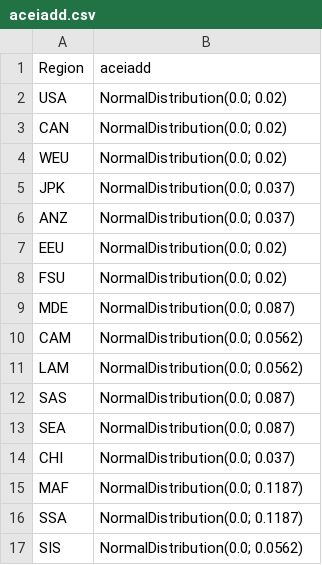
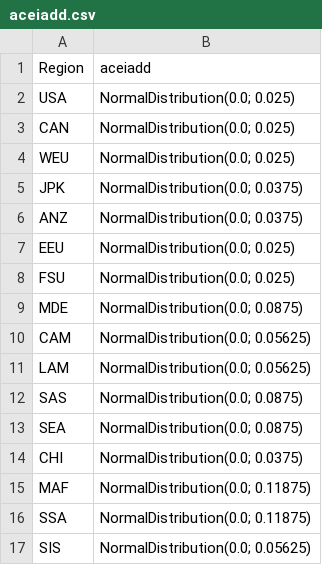
Before and after one commit to RDCEP/PyFUND, a CSV file: parameters/aceiadd.csv, drawn as a sheet.

```diff
--- a/parameters/aceiadd.csv
+++ b/parameters/aceiadd.csv
@@ -1,17 +1,17 @@
 Region,aceiadd
-USA,NormalDistribution(0.0; 0.02)
-CAN,NormalDistribution(0.0; 0.02)
-WEU,NormalDistribution(0.0; 0.02)
-JPK,NormalDistribution(0.0; 0.037)
-ANZ,NormalDistribution(0.0; 0.037)
-EEU,NormalDistribution(0.0; 0.02)
-FSU,NormalDistribution(0.0; 0.02)
-MDE,NormalDistribution(0.0; 0.087)
-CAM,NormalDistribution(0.0; 0.0562)
-LAM,NormalDistribution(0.0; 0.0562)
-SAS,NormalDistribution(0.0; 0.087)
-SEA,NormalDistribution(0.0; 0.087)
-CHI,NormalDistribution(0.0; 0.037)
-MAF,NormalDistribution(0.0; 0.1187)
-SSA,NormalDistribution(0.0; 0.1187)
-SIS,NormalDistribution(0.0; 0.0562)
+USA,NormalDistribution(0.0; 0.025)
+CAN,NormalDistribution(0.0; 0.025)
+WEU,NormalDistribution(0.0; 0.025)
+JPK,NormalDistribution(0.0; 0.0375)
+ANZ,NormalDistribution(0.0; 0.0375)
+EEU,NormalDistribution(0.0; 0.025)
+FSU,NormalDistribution(0.0; 0.025)
+MDE,NormalDistribution(0.0; 0.0875)
+CAM,NormalDistribution(0.0; 0.05625)
+LAM,NormalDistribution(0.0; 0.05625)
+SAS,NormalDistribution(0.0; 0.0875)
+SEA,NormalDistribution(0.0; 0.0875)
+CHI,NormalDistribution(0.0; 0.0375)
+MAF,NormalDistribution(0.0; 0.11875)
+SSA,NormalDistribution(0.0; 0.11875)
+SIS,NormalDistribution(0.0; 0.05625)
```
Also changed, not shown: parameters/forbm.csv, parameters/migrate.csv, 18 other files.
